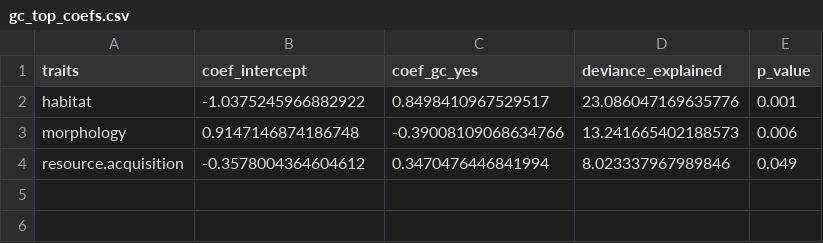
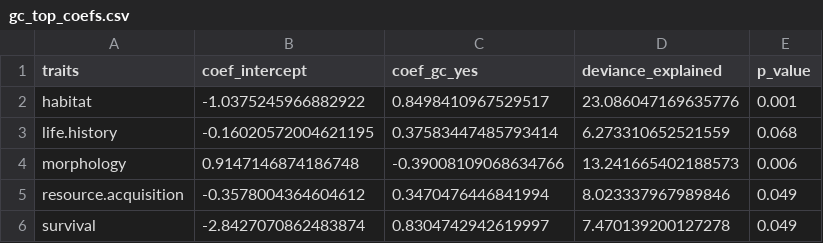
Before and after one commit to CHANGE-Lab/traits-review, a CSV file: Model Output/Primary_abundance/ManyGLM/gc_top_coefs.csv, drawn as a sheet.

Commit message:
primary abundance manyglm output manipulation

```diff
--- a/Model Output/Primary_abundance/ManyGLM/gc_top_coefs.csv
+++ b/Model Output/Primary_abundance/ManyGLM/gc_top_coefs.csv
@@ -2,3 +2,5 @@ traits,coef_intercept,coef_gc_yes,deviance_explained,p_value
 habitat,-1.0375245966882922,0.8498410967529517,23.086047169635776,0.001
+life.history,-0.16020572004621195,0.37583447485793414,6.273310652521559,0.068
 morphology,0.9147146874186748,-0.39008109068634766,13.241665402188573,0.006
 resource.acquisition,-0.3578004364604612,0.3470476446841994,8.023337967989846,0.049
+survival,-2.8427070862483874,0.8304742942619997,7.470139200127278,0.049
```
Also changed, not shown: Model Output/Primary_abundance/ManyGLM/pd_top_coefs.csv, 2 other files.
